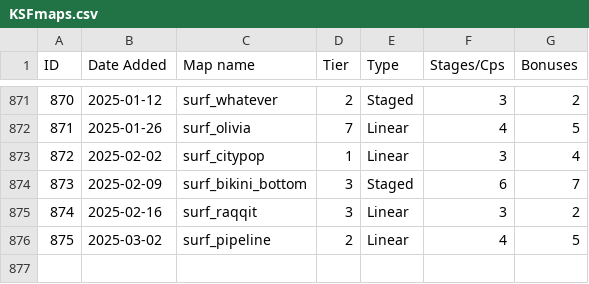
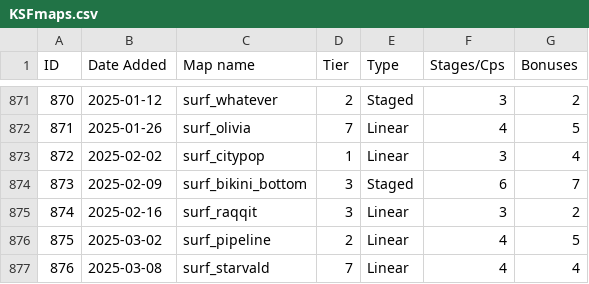
Before and after one commit to erickolbusz/amoung, a CSV file: static/KSFmaps.csv, drawn as a sheet; only a part is shown, gaps mark what is left out.

Commit message:
add starvald

```diff
--- a/static/KSFmaps.csv
+++ b/static/KSFmaps.csv
@@ -876 +876,2 @@ ID,Date Added,Map name,Tier,Type,Stages/Cps,Bonuses
 875,2025-03-02,surf_pipeline,2,Linear,4,5
+876,2025-03-08,surf_starvald,7,Linear,4,4
```
Also changed, not shown: 1 other file.
